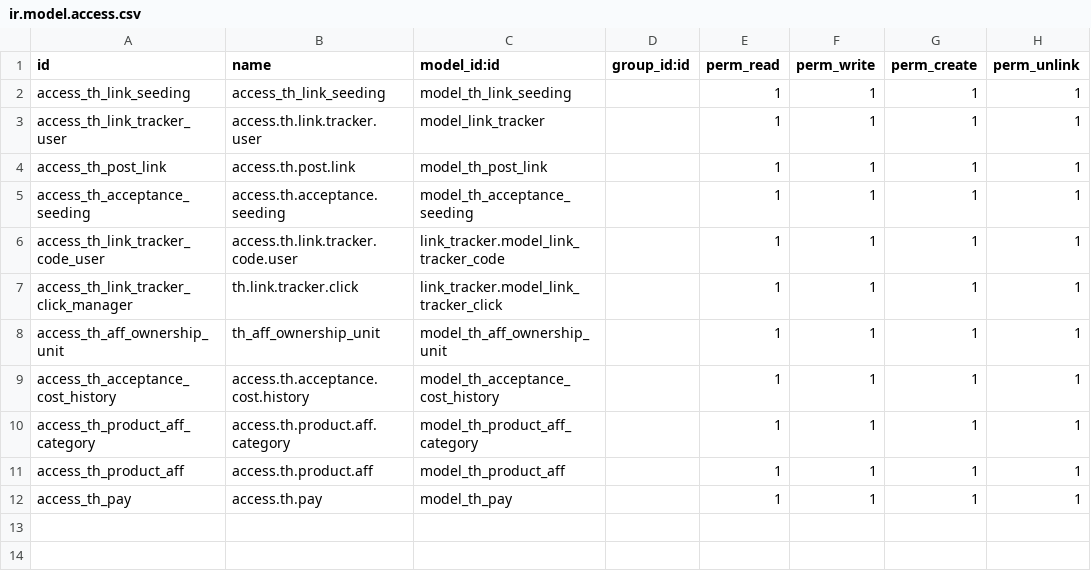
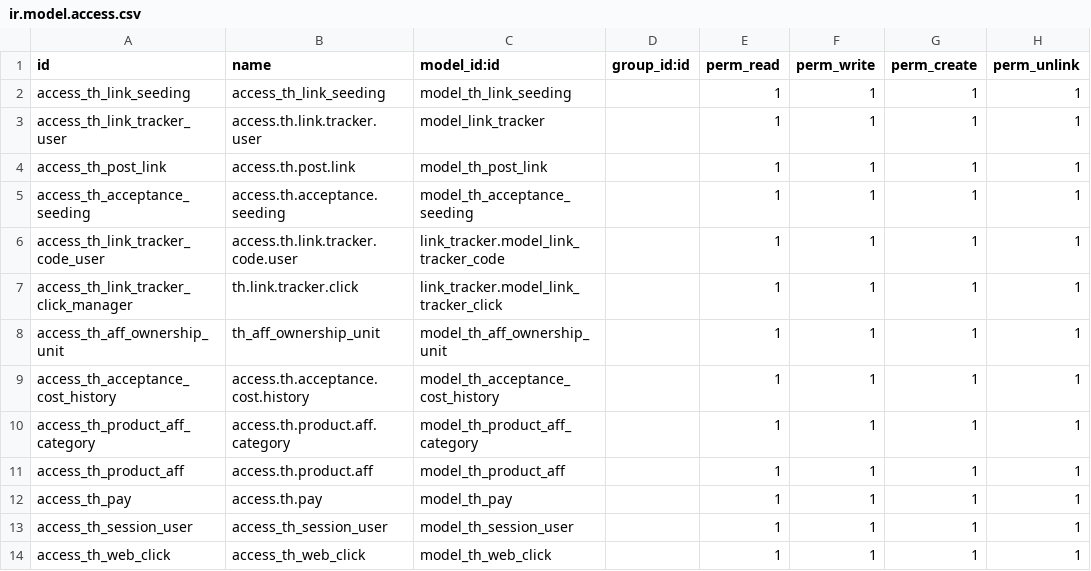
Before and after one commit to Sonnb1999/Owl-odoo, a CSV file: th_affiliate/security/ir.model.access.csv, drawn as a sheet; the diff names each change by its address in the sheet, - before the commit and + after, or states it on an @@ line.

```diff
--- a/th_affiliate/security/ir.model.access.csv
+++ b/th_affiliate/security/ir.model.access.csv
+row 13: access_th_session_user | access_th_session_user | model_th_session_user |  | 1 | 1 | 1 | 1
+row 14: access_th_web_click | access_th_web_click | model_th_web_click |  | 1 | 1 | 1 | 1
```
Also changed, not shown: 7 other files.
